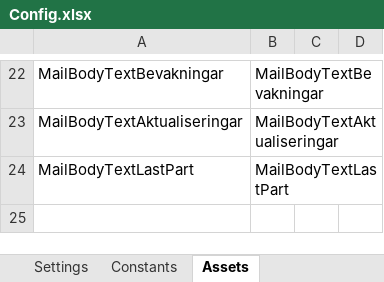
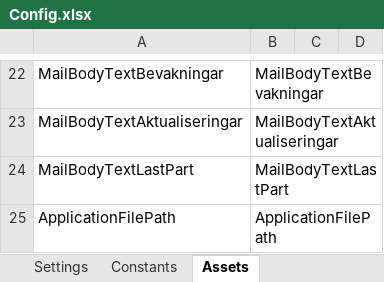
Before and after one commit to Sundsvallskommun/RPA-Planeringsautomatisering, an Excel workbook: Data/Config.xlsx, sheet Assets, drawn as a sheet; only a part is shown, gaps mark what is left out; values as stored, in another font and other column widths than the file's, no borders; the diff names each change by its address in the sheet, - before the commit and + after, or states it on an @@ line.

Commit message:
Fix: Libupdated. Filepath to application needed.

```diff
--- a/Data/Config.xlsx (sheet Assets)
+++ b/Data/Config.xlsx (sheet Assets)
+row 25: ApplicationFilePath | ApplicationFilePath
```
Also changed, not shown: 4 other files.
